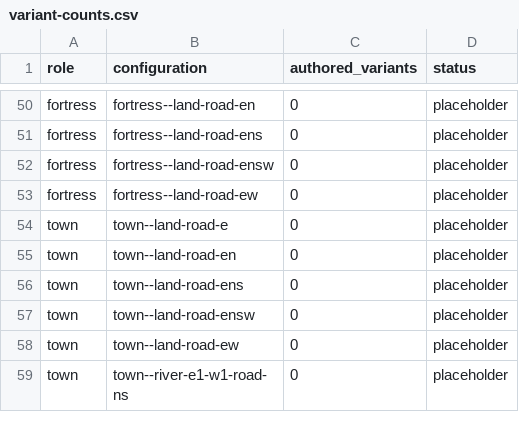
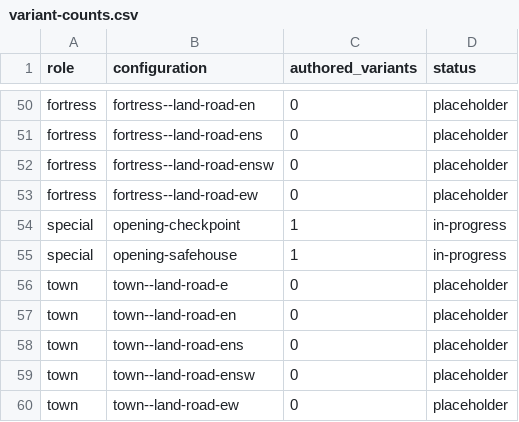
Before and after one commit to Syntaxswine/animal-factory-tactics-3d, a CSV file: dist/tactics/sector-library/variant-counts.csv, drawn as a sheet; only a part is shown, gaps mark what is left out; the shorter side is filled out with more unchanged rows.

Commit message:
Connect two-sector campaign with persistent population, travel and saves

```diff
--- a/dist/tactics/sector-library/variant-counts.csv
+++ b/dist/tactics/sector-library/variant-counts.csv
@@ -53,2 +53,4 @@ fortress,fortress--land-road-ensw,0,placeholder
 fortress,fortress--land-road-ew,0,placeholder
+special,opening-checkpoint,1,in-progress
+special,opening-safehouse,1,in-progress
 town,town--land-road-e,0,placeholder
```
Also changed, not shown: 39 other files.
